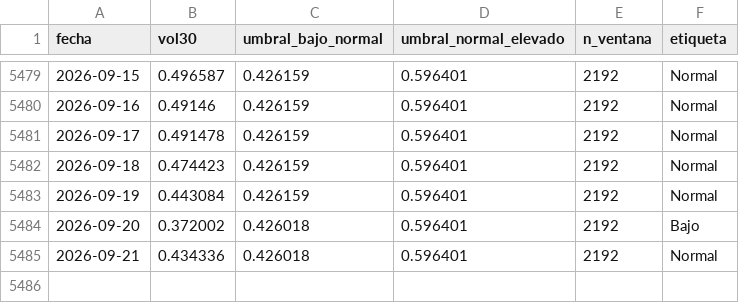
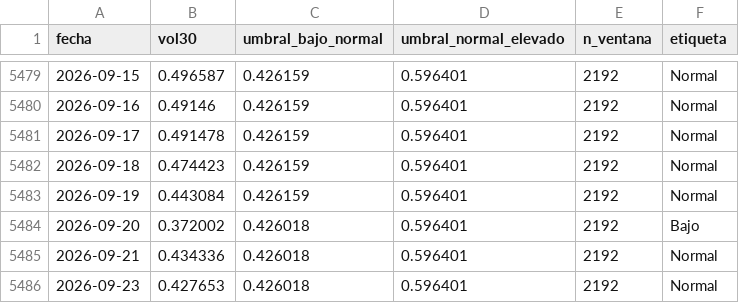
Before and after one commit to brafa81-hub/contexto-btc, a CSV file: umbrales_vol.csv, drawn as a sheet; only a part is shown, gaps mark what is left out; the diff names each change by its address in the sheet, - before the commit and + after, or states it on an @@ line.

```diff
--- a/umbrales_vol.csv
+++ b/umbrales_vol.csv
+row 5486: 2026-09-23 | 0.427653 | 0.426018 | 0.596401 | 2192 | Normal
```
Also changed, not shown: btc_long.csv.
